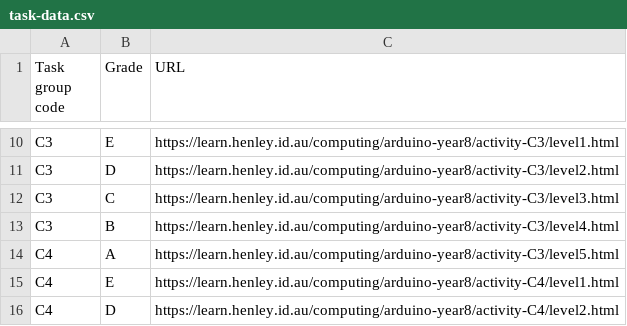
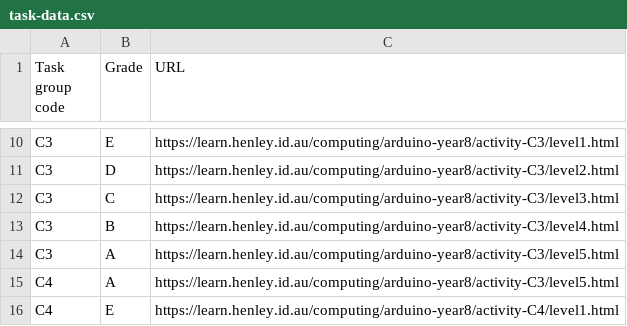
Before and after one commit to multixrulz/mr, a CSV file: 8-dt/t3/status/task-data.csv, drawn as a sheet; only a part is shown, gaps mark what is left out; the shorter side is filled out with more unchanged rows; the diff names each change by its address in the sheet, - before the commit and + after, or states it on an @@ line.

Commit message:
Updated site 2025-08- 5

```diff
--- a/8-dt/t3/status/task-data.csv
+++ b/8-dt/t3/status/task-data.csv
+row 14: C3 | A | https://learn.henley.id.au/computing/arduino-year8/activity-C3/level5.html
```
